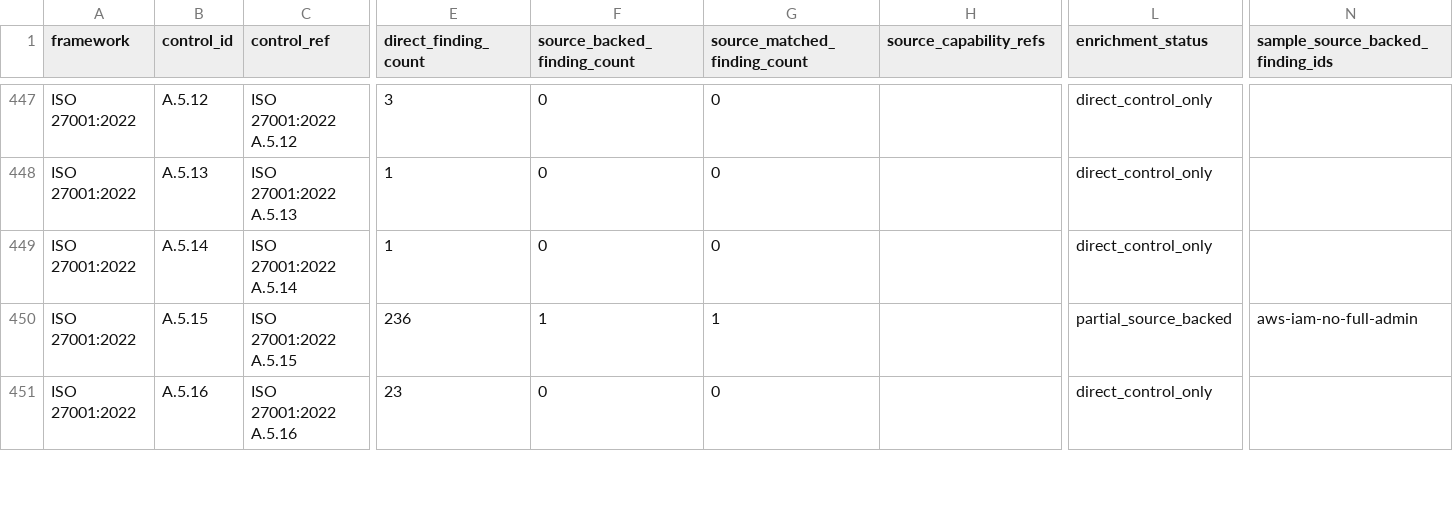
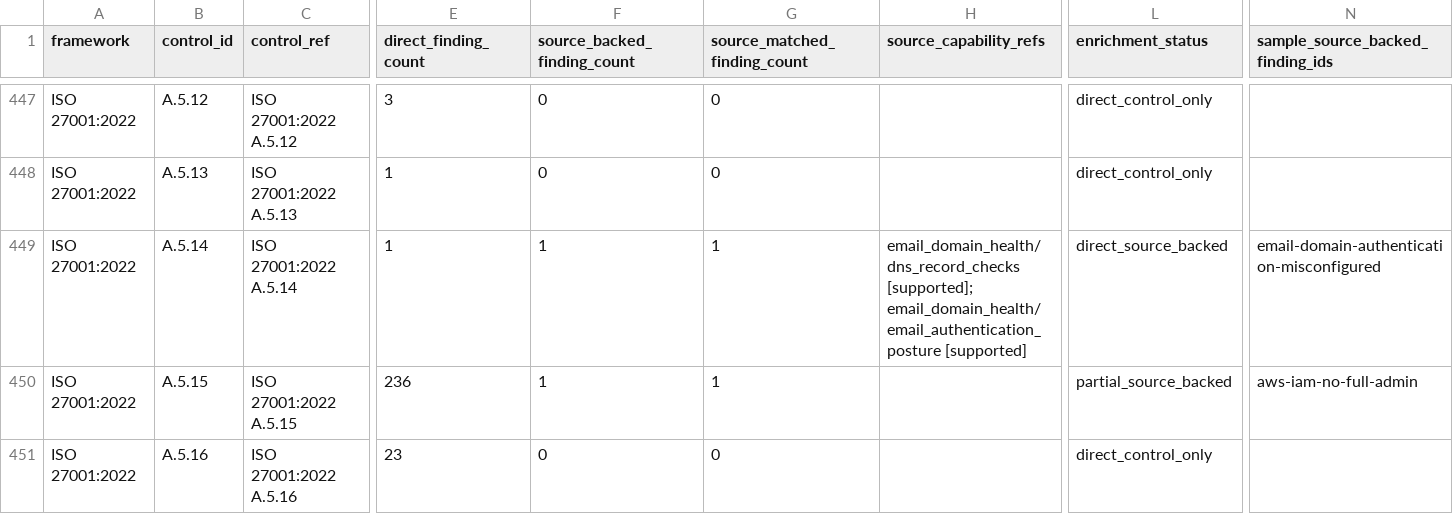
Before and after one commit to writer/cerebro, a CSV file: docs/reference/policy-compliance-mapping/framework_control_enrichment_map.csv, drawn as a sheet; only a part is shown, gaps mark what is left out; the diff covers the shown part only; the diff names each change by its address in the sheet, - before the commit and + after, or states it on an @@ line.

```diff
--- a/docs/reference/policy-compliance-mapping/framework_control_enrichment_map.csv
+++ b/docs/reference/policy-compliance-mapping/framework_control_enrichment_map.csv
-F449 (source_backed_finding_count): 0
+F449 (source_backed_finding_count): 1
-G449 (source_matched_finding_count): 0
+G449 (source_matched_finding_count): 1
-H449 (source_capability_refs): (empty)
+H449 (source_capability_refs): email_domain_health/dns_record_checks [supported]; email_domain_health/email_authentication_posture [supported]
-L449 (enrichment_status): direct_control_only
+L449 (enrichment_status): direct_source_backed
-N449 (sample_source_backed_finding_ids): (empty)
+N449 (sample_source_backed_finding_ids): email-domain-authentication-misconfigured
```
Also changed, not shown: 13 edited cells elsewhere in this file, docs/reference/policy-compliance-mapping/evidence_capabilities.csv, docs/reference/policy-compliance-mapping/framework_sources.csv, 23 other files.
